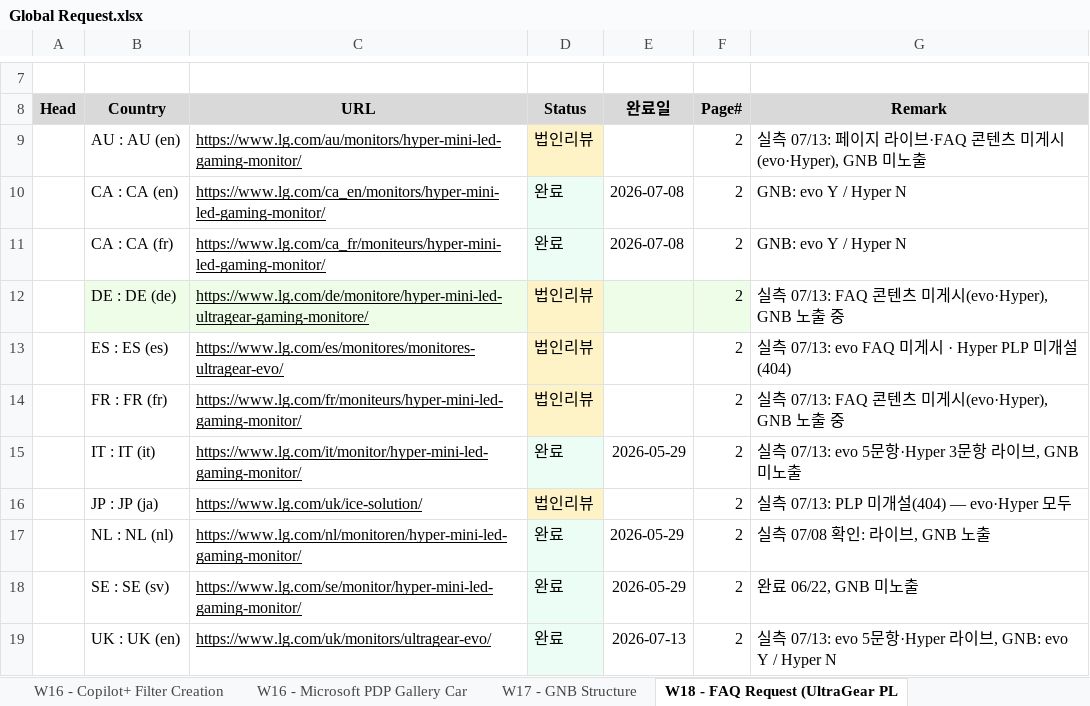
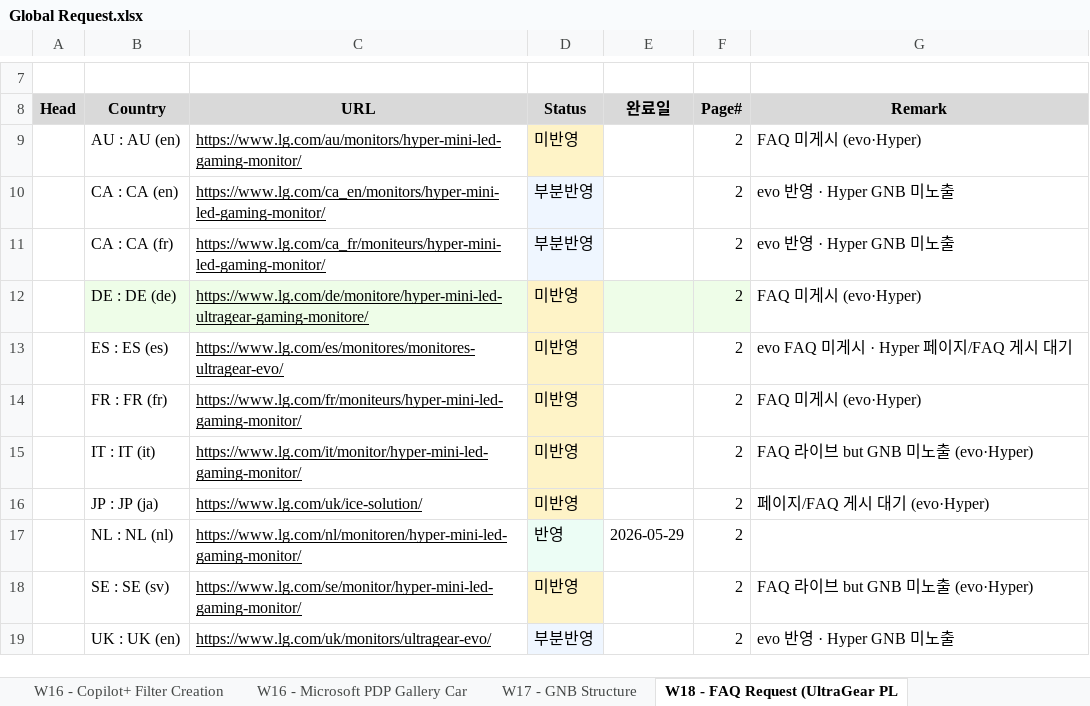
Before and after one commit to towdew/hs-dashboard, an Excel workbook: it/Global Request.xlsx, sheet W18 - FAQ Request (UltraGear PL, drawn as a sheet; only a part is shown, gaps mark what is left out; values as stored, in another font and other column widths than the file's, no borders; the diff names each change by its address in the sheet, - before the commit and + after, or states it on an @@ line.

```diff
--- a/it/Global Request.xlsx (sheet W18 - FAQ Request (UltraGear PL)
+++ b/it/Global Request.xlsx (sheet W18 - FAQ Request (UltraGear PL)
-D9 (Status): 법인리뷰
+D9 (Status): 미반영
-G9 (Remark): 실측 07/13: 페이지 라이브·FAQ 콘텐츠 미게시(evo·Hyper), GNB 미노출
+G9 (Remark): FAQ 미게시 (evo·Hyper)
-D10:D11 (Status): 완료
+D10:D11 (Status): 부분반영
-E10:E11 (완료일): 2026-07-08
+E10:E11 (완료일): (empty)
-G10:G11 (Remark): GNB: evo Y / Hyper N
+G10:G11 (Remark): evo 반영 · Hyper GNB 미노출
-D12:D14 (Status): 법인리뷰
+D12:D14 (Status): 미반영
-G12 (Remark): 실측 07/13: FAQ 콘텐츠 미게시(evo·Hyper), GNB 노출 중
+G12 (Remark): FAQ 미게시 (evo·Hyper)
-G13 (Remark): 실측 07/13: evo FAQ 미게시 · Hyper PLP 미개설(404)
+G13 (Remark): evo FAQ 미게시 · Hyper 페이지/FAQ 게시 대기
-G14 (Remark): 실측 07/13: FAQ 콘텐츠 미게시(evo·Hyper), GNB 노출 중
+G14 (Remark): FAQ 미게시 (evo·Hyper)
-D15 (Status): 완료
+D15 (Status): 미반영
-D15 fill: #ECFDF5
+D15 fill: #FEF3C7
-E15 (완료일): 2026-05-29
+E15 (완료일): (empty)
-G15 (Remark): 실측 07/13: evo 5문항·Hyper 3문항 라이브, GNB 미노출
+G15 (Remark): FAQ 라이브 but GNB 미노출 (evo·Hyper)
-D16 (Status): 법인리뷰
+D16 (Status): 미반영
-G16 (Remark): 실측 07/13: PLP 미개설(404) — evo·Hyper 모두
+G16 (Remark): 페이지/FAQ 게시 대기 (evo·Hyper)
-D17 (Status): 완료
+D17 (Status): 반영
-G17 (Remark): 실측 07/08 확인: 라이브, GNB 노출
+G17 (Remark): (empty)
-D18 (Status): 완료
+D18 (Status): 미반영
-D18 fill: #ECFDF5
+D18 fill: #FEF3C7
-E18 (완료일): 2026-05-29
+E18 (완료일): (empty)
-G18 (Remark): 완료 06/22, GNB 미노출
+G18 (Remark): FAQ 라이브 but GNB 미노출 (evo·Hyper)
-D19 (Status): 완료
+D19 (Status): 부분반영
-E19 (완료일): 2026-07-13
+E19 (완료일): (empty)
-G19 (Remark): 실측 07/13: evo 5문항·Hyper 라이브, GNB: evo Y / Hyper N
+G19 (Remark): evo 반영 · Hyper GNB 미노출
```
Also changed, not shown: sheet W16 - Copilot+ Filter Creation, sheet W16 - CineBeam S PDP Video Upda, 3 other files.
